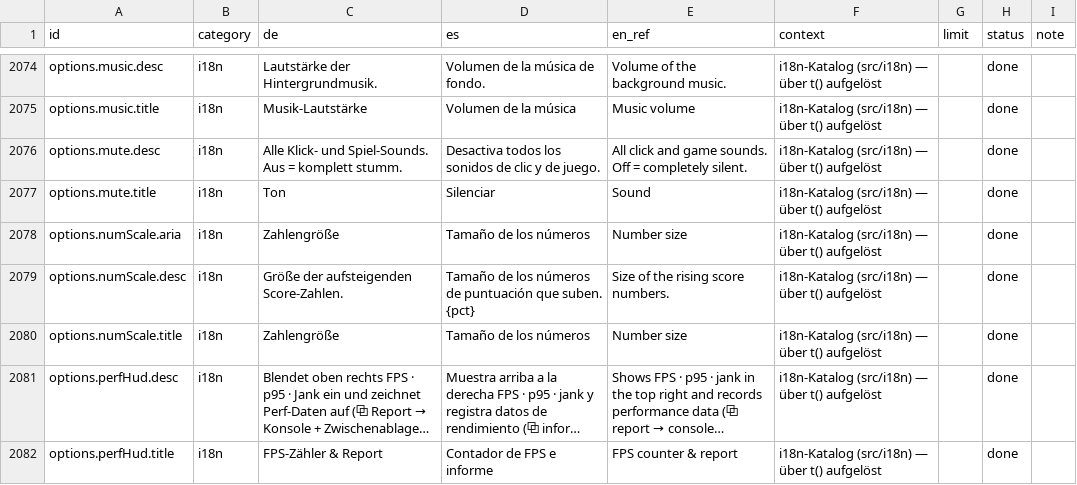
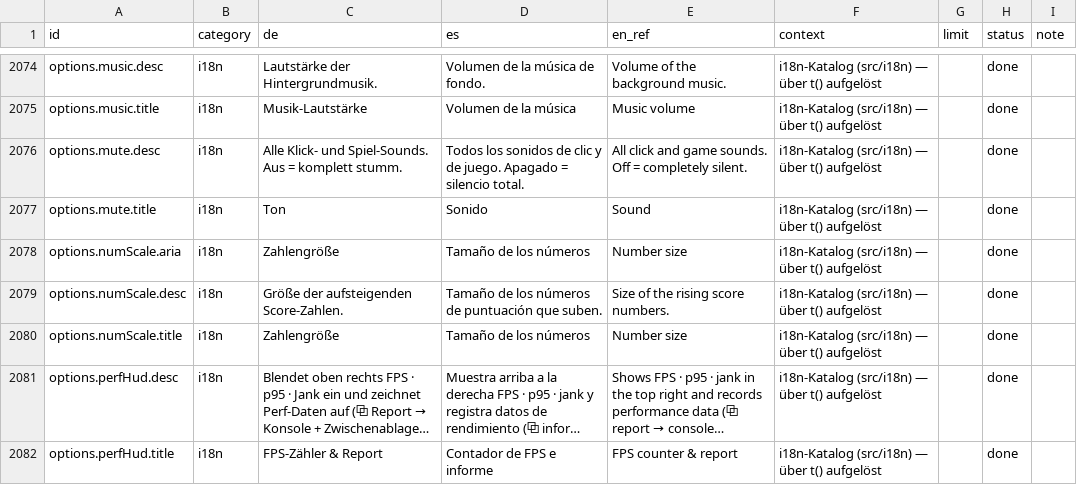
Before and after one commit to GitGudMonkeh/autostich, a CSV file: docs/localization/strings_es.csv, drawn as a sheet; only a part is shown, gaps mark what is left out; long unchanged cells end in …; the diff covers the shown part only; the diff names each change by its address in the sheet, - before the commit and + after, or states it on an @@ line.

```diff
--- a/docs/localization/strings_es.csv
+++ b/docs/localization/strings_es.csv
-D2076 (es): Desactiva todos los sonidos de clic y de juego.
+D2076 (es): Todos los sonidos de clic y de juego. Apagado = silencio total.
-D2077 (es): Silenciar
+D2077 (es): Sonido
-D2079 (es): …que suben. {pct}
+D2079 (es): …que suben.
```
Also changed, not shown: 70 edited cells elsewhere in this file, 2 other files.
